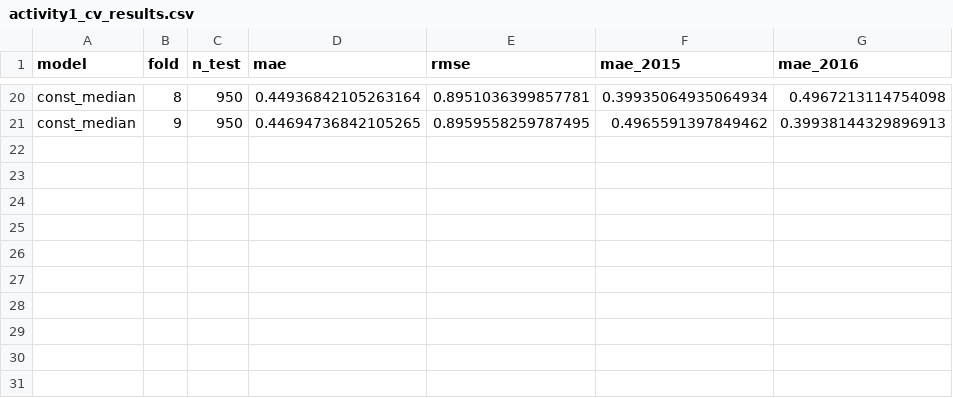
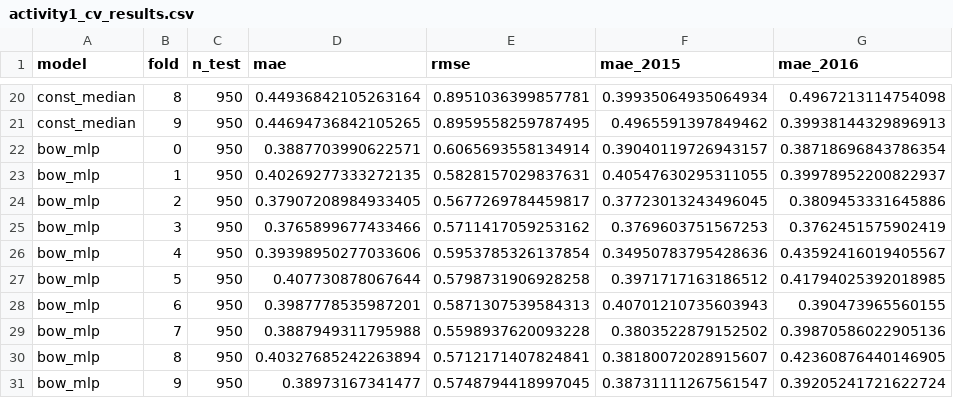
Before and after one commit to PabloDeLaCruzG/NLP_Challenge, a CSV file: results/activity1_cv_results.csv, drawn as a sheet; only a part is shown, gaps mark what is left out; the diff names each change by its address in the sheet, - before the commit and + after, or states it on an @@ line.

```diff
--- a/results/activity1_cv_results.csv
+++ b/results/activity1_cv_results.csv
+row 22: bow_mlp | 0 | 950 | 0.3887703990622571 | 0.6065693558134914 | 0.39040119726943157 | 0.38718696843786354
+row 23: bow_mlp | 1 | 950 | 0.40269277333272135 | 0.5828157029837631 | 0.40547630295311055 | 0.39978952200822937
+row 24: bow_mlp | 2 | 950 | 0.37907208984933405 | 0.5677269784459817 | 0.37723013243496045 | 0.3809453331645886
+row 25: bow_mlp | 3 | 950 | 0.3765899677433466 | 0.5711417059253162 | 0.3769603751567253 | 0.3762451575902419
+row 26: bow_mlp | 4 | 950 | 0.39398950277033606 | 0.5953785326137854 | 0.34950783795428636 | 0.43592416019405567
+row 27: bow_mlp | 5 | 950 | 0.407730878067644 | 0.5798731906928258 | 0.3971717163186512 | 0.41794025392018985
+row 28: bow_mlp | 6 | 950 | 0.3987778535987201 | 0.5871307539584313 | 0.40701210735603943 | 0.390473965560155
+row 29: bow_mlp | 7 | 950 | 0.3887949311795988 | 0.5598937620093228 | 0.3803522879152502 | 0.39870586022905136
+row 30: bow_mlp | 8 | 950 | 0.40327685242263894 | 0.5712171407824841 | 0.38180072028915607 | 0.42360876440146905
+row 31: bow_mlp | 9 | 950 | 0.38973167341477 | 0.5748794418997045 | 0.38731111267561547 | 0.39205241721622724
```
Also changed, not shown: results/activity2_cv_results.csv, 2 other files.
